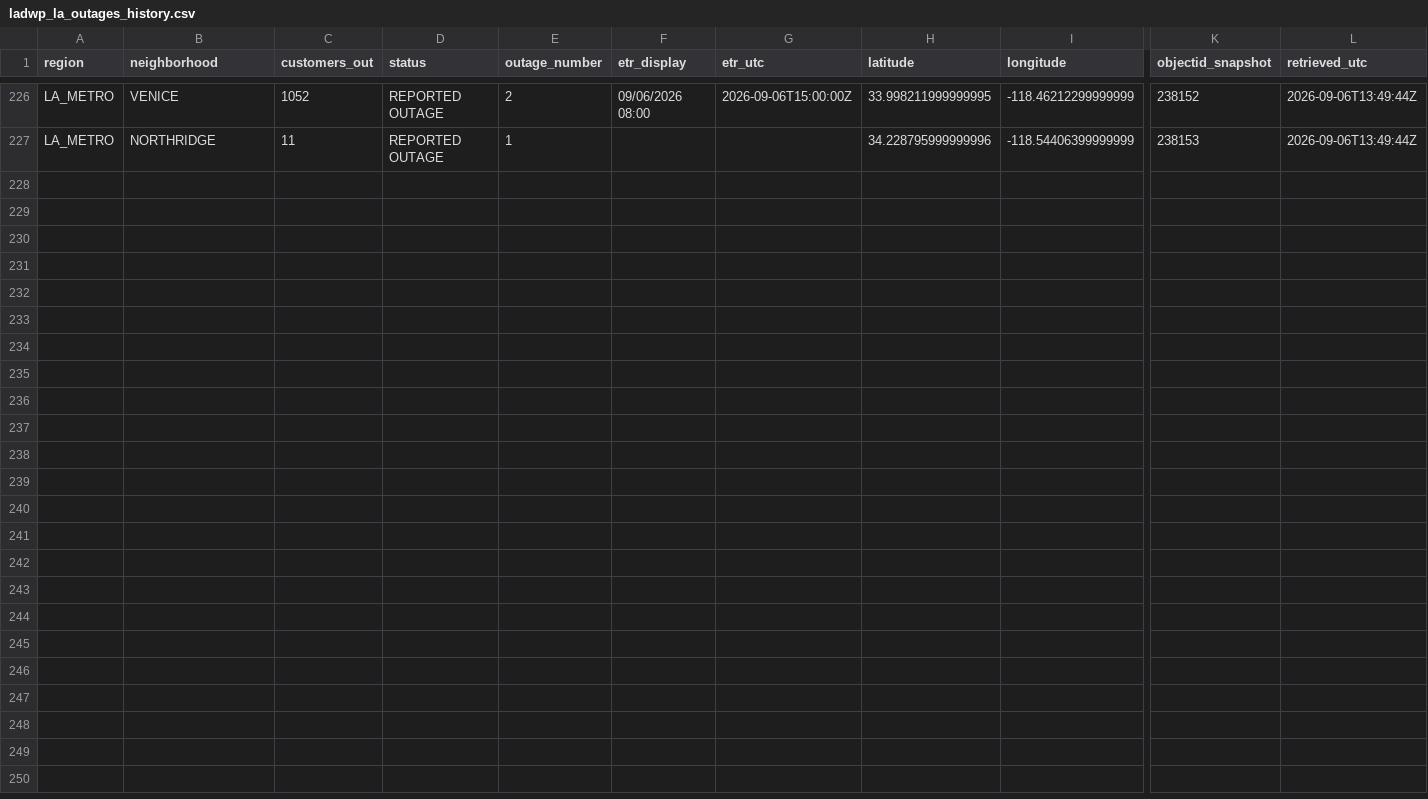
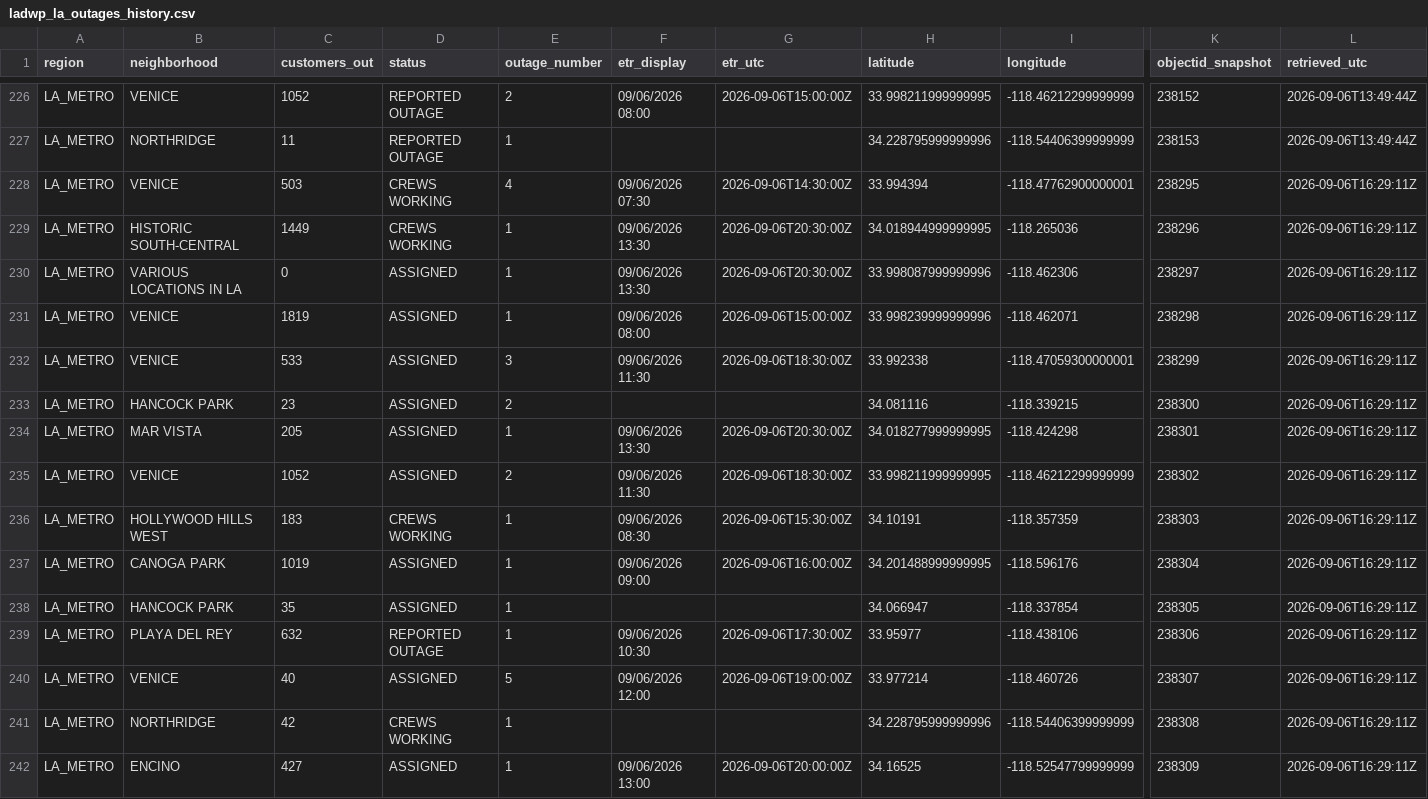
Before and after one commit to danish0305/sce-outage-tracker, a CSV file: ladwp/ladwp_la_outages_history.csv, drawn as a sheet; only a part is shown, gaps mark what is left out; rows hold the shown columns only; the diff names each change by its address in the sheet, - before the commit and + after, or states it on an @@ line.

```diff
--- a/ladwp/ladwp_la_outages_history.csv
+++ b/ladwp/ladwp_la_outages_history.csv
+row 228: LA_METRO | VENICE | 503 | CREWS WORKING | 4 | 09/06/2026 07:30 | 2026-09-06T14:30:00Z | 33.994394 | -118.47762900000001 | 238295 | 2026-09-06T16:29:11Z
+row 229: LA_METRO | HISTORIC SOUTH-CENTRAL | 1449 | CREWS WORKING | 1 | 09/06/2026 13:30 | 2026-09-06T20:30:00Z | 34.018944999999995 | -118.265036 | 238296 | 2026-09-06T16:29:11Z
+row 230: LA_METRO | VARIOUS LOCATIONS IN LA | 0 | ASSIGNED | 1 | 09/06/2026 13:30 | 2026-09-06T20:30:00Z | 33.998087999999996 | -118.462306 | 238297 | 2026-09-06T16:29:11Z
+row 231: LA_METRO | VENICE | 1819 | ASSIGNED | 1 | 09/06/2026 08:00 | 2026-09-06T15:00:00Z | 33.998239999999996 | -118.462071 | 238298 | 2026-09-06T16:29:11Z
+row 232: LA_METRO | VENICE | 533 | ASSIGNED | 3 | 09/06/2026 11:30 | 2026-09-06T18:30:00Z | 33.992338 | -118.47059300000001 | 238299 | 2026-09-06T16:29:11Z
+row 233: LA_METRO | HANCOCK PARK | 23 | ASSIGNED | 2 |  |  | 34.081116 | -118.339215 | 238300 | 2026-09-06T16:29:11Z
+row 234: LA_METRO | MAR VISTA | 205 | ASSIGNED | 1 | 09/06/2026 13:30 | 2026-09-06T20:30:00Z | 34.018277999999995 | -118.424298 | 238301 | 2026-09-06T16:29:11Z
+row 235: LA_METRO | VENICE | 1052 | ASSIGNED | 2 | 09/06/2026 11:30 | 2026-09-06T18:30:00Z | 33.998211999999995 | -118.46212299999999 | 238302 | 2026-09-06T16:29:11Z
+row 236: LA_METRO | HOLLYWOOD HILLS WEST | 183 | CREWS WORKING | 1 | 09/06/2026 08:30 | 2026-09-06T15:30:00Z | 34.10191 | -118.357359 | 238303 | 2026-09-06T16:29:11Z
+row 237: LA_METRO | CANOGA PARK | 1019 | ASSIGNED | 1 | 09/06/2026 09:00 | 2026-09-06T16:00:00Z | 34.201488999999995 | -118.596176 | 238304 | 2026-09-06T16:29:11Z
+row 238: LA_METRO | HANCOCK PARK | 35 | ASSIGNED | 1 |  |  | 34.066947 | -118.337854 | 238305 | 2026-09-06T16:29:11Z
+row 239: LA_METRO | PLAYA DEL REY | 632 | REPORTED OUTAGE | 1 | 09/06/2026 10:30 | 2026-09-06T17:30:00Z | 33.95977 | -118.438106 | 238306 | 2026-09-06T16:29:11Z
+row 240: LA_METRO | VENICE | 40 | ASSIGNED | 5 | 09/06/2026 12:00 | 2026-09-06T19:00:00Z | 33.977214 | -118.460726 | 238307 | 2026-09-06T16:29:11Z
+row 241: LA_METRO | NORTHRIDGE | 42 | CREWS WORKING | 1 |  |  | 34.228795999999996 | -118.54406399999999 | 238308 | 2026-09-06T16:29:11Z
+row 242: LA_METRO | ENCINO | 427 | ASSIGNED | 1 | 09/06/2026 13:00 | 2026-09-06T20:00:00Z | 34.16525 | -118.52547799999999 | 238309 | 2026-09-06T16:29:11Z
```
Also changed, not shown: burbank/burbank_outages_history.csv, burbank/burbank_summary_history.csv, 7 other files.
